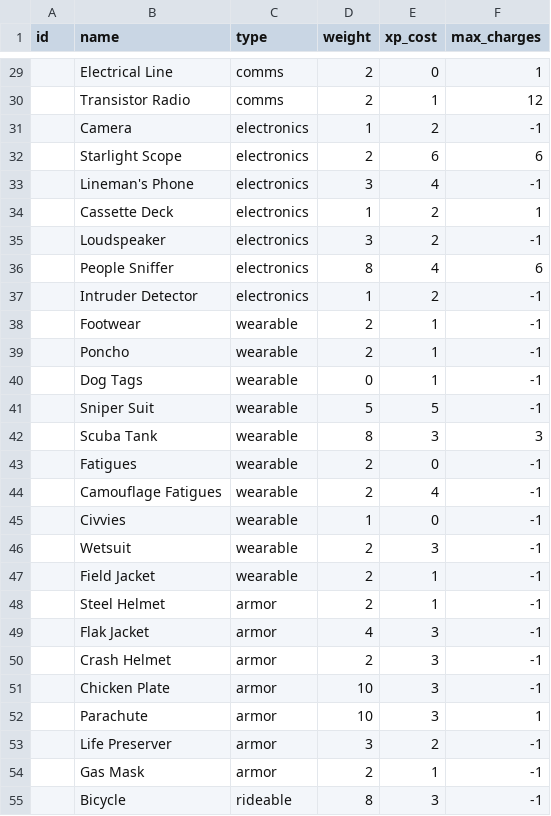
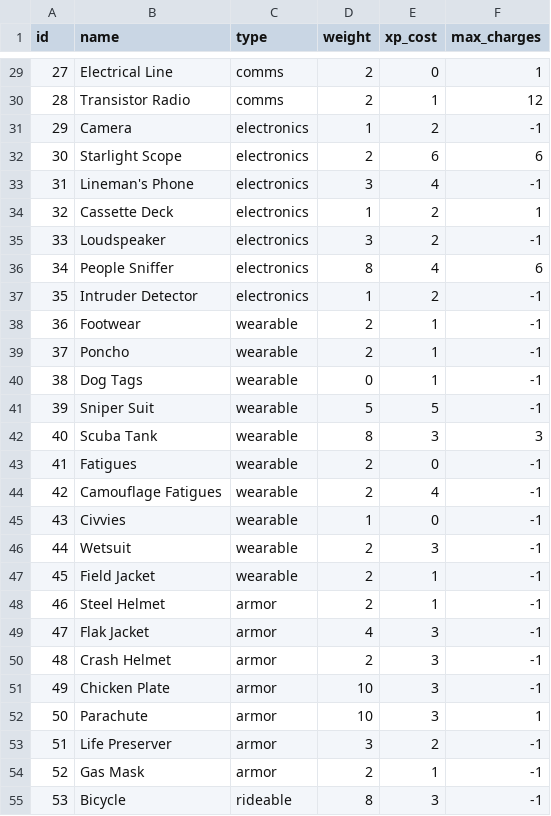
Before and after one commit to artartyom/patrol_loadoutcalc, a TSV file: items.tsv, drawn as a sheet; only a part is shown, gaps mark what is left out; the diff covers the shown part only.

```diff
--- a/items.tsv
+++ b/items.tsv
@@ -29,27 +29,27 @@ id	name	type	weight	xp_cost	max_charges
-	Electrical Line	comms	2	0	1
-	Transistor Radio	comms	2	1	12
-	Camera	electronics	1	2	-1
-	Starlight Scope	electronics	2	6	6
-	Lineman's Phone	electronics	3	4	-1
-	Cassette Deck	electronics	1	2	1
-	Loudspeaker	electronics	3	2	-1
-	People Sniffer	electronics	8	4	6
-	Intruder Detector	electronics	1	2	-1
-	Footwear	wearable	2	1	-1
-	Poncho	wearable	2	1	-1
-	Dog Tags	wearable	0	1	-1
-	Sniper Suit	wearable	5	5	-1
-	Scuba Tank	wearable	8	3	3
-	Fatigues	wearable	2	0	-1
-	Camouflage Fatigues	wearable	2	4	-1
-	Civvies	wearable	1	0	-1
-	Wetsuit	wearable	2	3	-1
-	Field Jacket	wearable	2	1	-1
-	Steel Helmet	armor	2	1	-1
-	Flak Jacket	armor	4	3	-1
-	Crash Helmet	armor	2	3	-1
-	Chicken Plate	armor	10	3	-1
-	Parachute	armor	10	3	1
-	Life Preserver	armor	3	2	-1
-	Gas Mask	armor	2	1	-1
-	Bicycle	rideable	8	3	-1
+27	Electrical Line	comms	2	0	1
+28	Transistor Radio	comms	2	1	12
+29	Camera	electronics	1	2	-1
+30	Starlight Scope	electronics	2	6	6
+31	Lineman's Phone	electronics	3	4	-1
+32	Cassette Deck	electronics	1	2	1
+33	Loudspeaker	electronics	3	2	-1
+34	People Sniffer	electronics	8	4	6
+35	Intruder Detector	electronics	1	2	-1
+36	Footwear	wearable	2	1	-1
+37	Poncho	wearable	2	1	-1
+38	Dog Tags	wearable	0	1	-1
+39	Sniper Suit	wearable	5	5	-1
+40	Scuba Tank	wearable	8	3	3
+41	Fatigues	wearable	2	0	-1
+42	Camouflage Fatigues	wearable	2	4	-1
+43	Civvies	wearable	1	0	-1
+44	Wetsuit	wearable	2	3	-1
+45	Field Jacket	wearable	2	1	-1
+46	Steel Helmet	armor	2	1	-1
+47	Flak Jacket	armor	4	3	-1
+48	Crash Helmet	armor	2	3	-1
+49	Chicken Plate	armor	10	3	-1
+50	Parachute	armor	10	3	1
+51	Life Preserver	armor	3	2	-1
+52	Gas Mask	armor	2	1	-1
+53	Bicycle	rideable	8	3	-1
```
Also changed, not shown: 132 edited cells elsewhere in this file.
